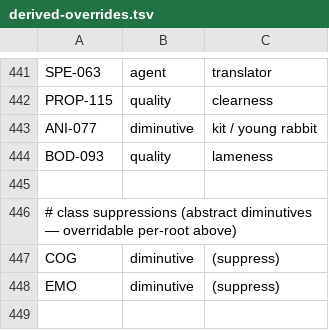
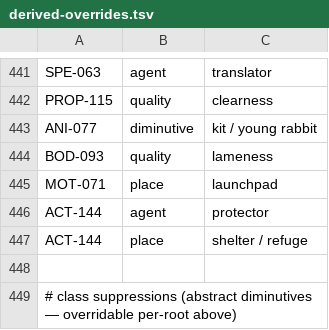
Before and after one commit to nichobbs/talo-lang, a TSV file: data/derived-overrides.tsv, drawn as a sheet; only a part is shown, gaps mark what is left out; the shorter side is filled out with more unchanged rows; the diff names each change by its address in the sheet, - before the commit and + after, or states it on an @@ line.

```diff
--- a/data/derived-overrides.tsv
+++ b/data/derived-overrides.tsv
+row 445: MOT-071 | place | launchpad
+row 446: ACT-144 | agent | protector
+row 447: ACT-144 | place | shelter / refuge
```
Also changed, not shown: data/concepts.tsv, data/lexicon.tsv, 4 other files.
